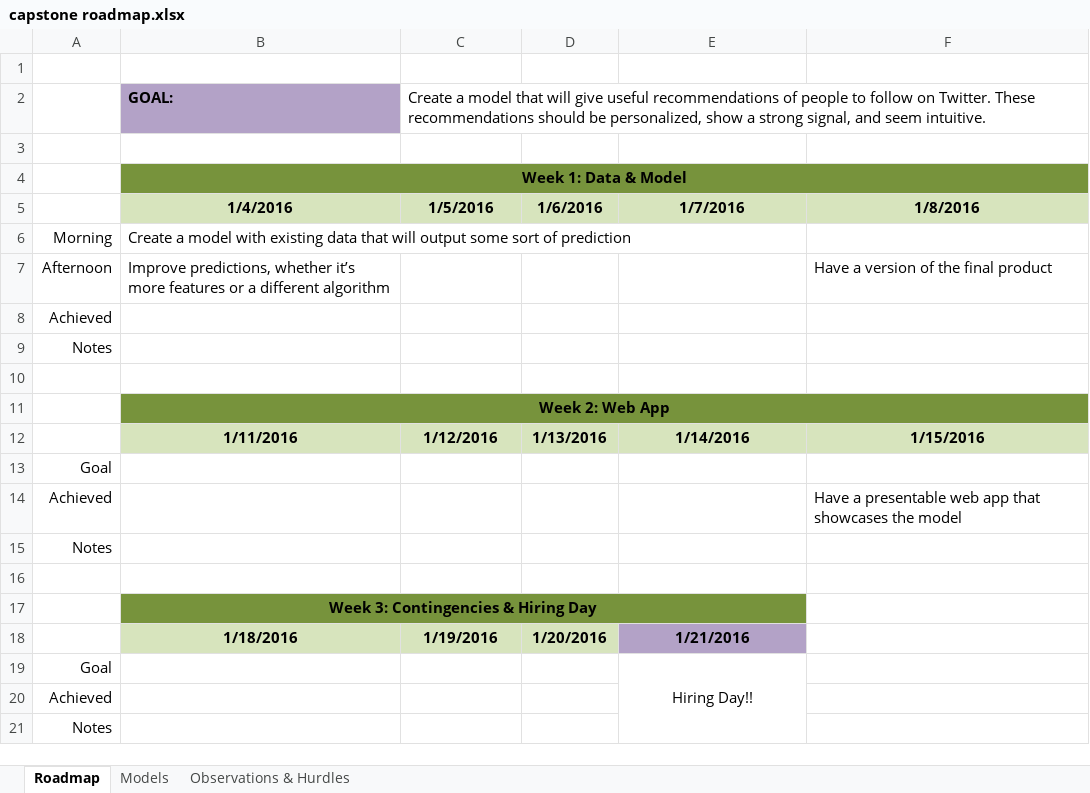
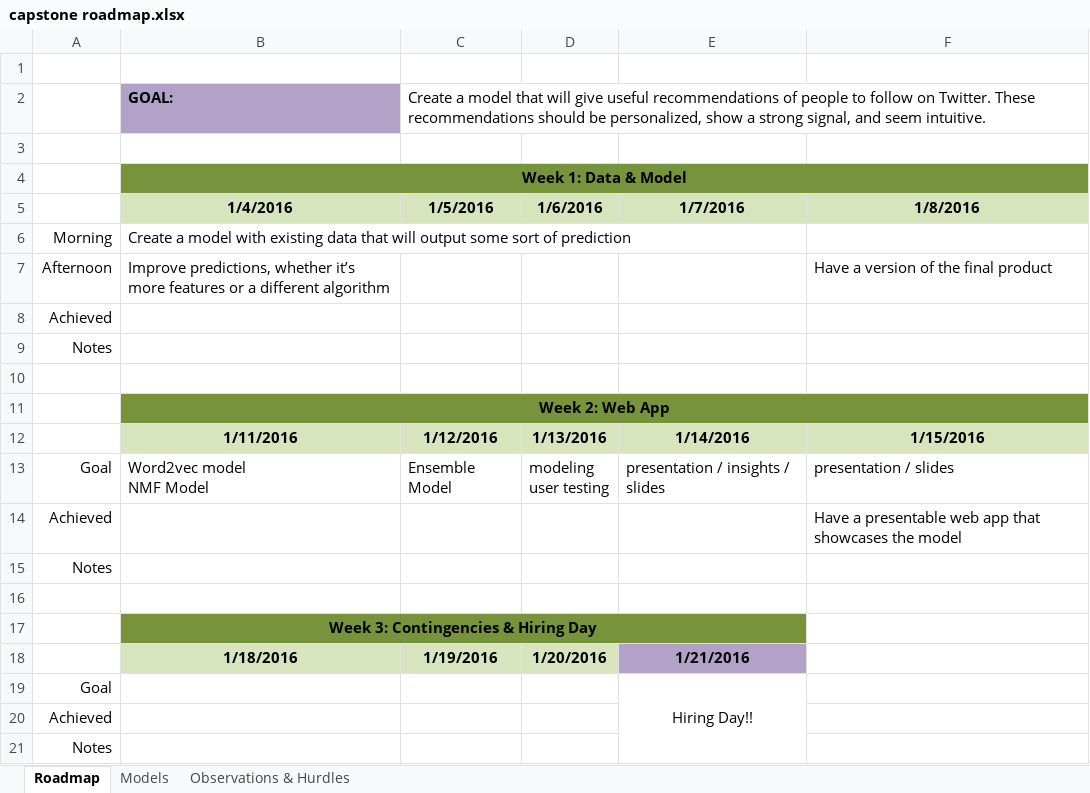
Before and after one commit to susiexsun/capstone_project, an Excel workbook: project_details/capstone roadmap.xlsx, sheet Roadmap, drawn as a sheet; values as stored, in another font and other column widths than the file's, no borders; removed rows and columns are numbered as before the commit, all else as after; ↵ is a line break in a cell; the diff names each change by its address in the sheet, - before the commit and + after, or states it on an @@ line.

```diff
--- a/project_details/capstone roadmap.xlsx (sheet Roadmap)
+++ b/project_details/capstone roadmap.xlsx (sheet Roadmap)
-row 13: Goal
+row 13: Goal | Word2vec model ↵ NMF Model | Ensemble Model | modeling ↵ user testing | presentation / insights / slides | presentation / slides
```
Also changed, not shown: 1 other file.
